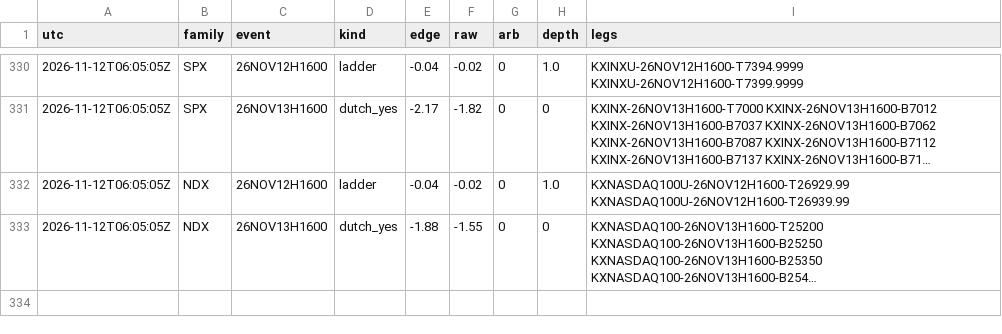
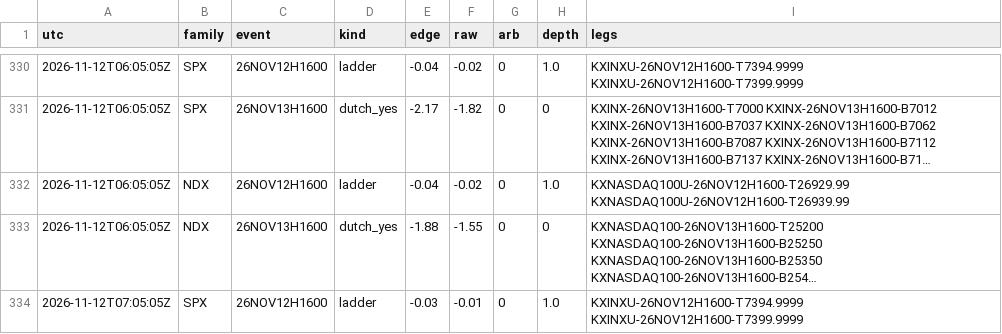
Before and after one commit to andyxing00888/personal-site, a CSV file: paper/data/consistency.csv, drawn as a sheet; only a part is shown, gaps mark what is left out; long unchanged cells end in …; the diff covers the shown part only; the diff names each change by its address in the sheet, - before the commit and + after, or states it on an @@ line.

```diff
--- a/paper/data/consistency.csv
+++ b/paper/data/consistency.csv
+row 334: 2026-11-12T07:05:05Z | SPX | 26NOV12H1600 | ladder | -0.03 | -0.01 | 0 | 1.0 | KXINXU-26NOV12H1600-T7394.9999 KXINXU-26NOV12H1600-T7399.9999
```
Also changed, not shown: 3 added rows elsewhere in this file, paper/data/lip_track.csv, paper/data/orders.csv, 1 other file.
